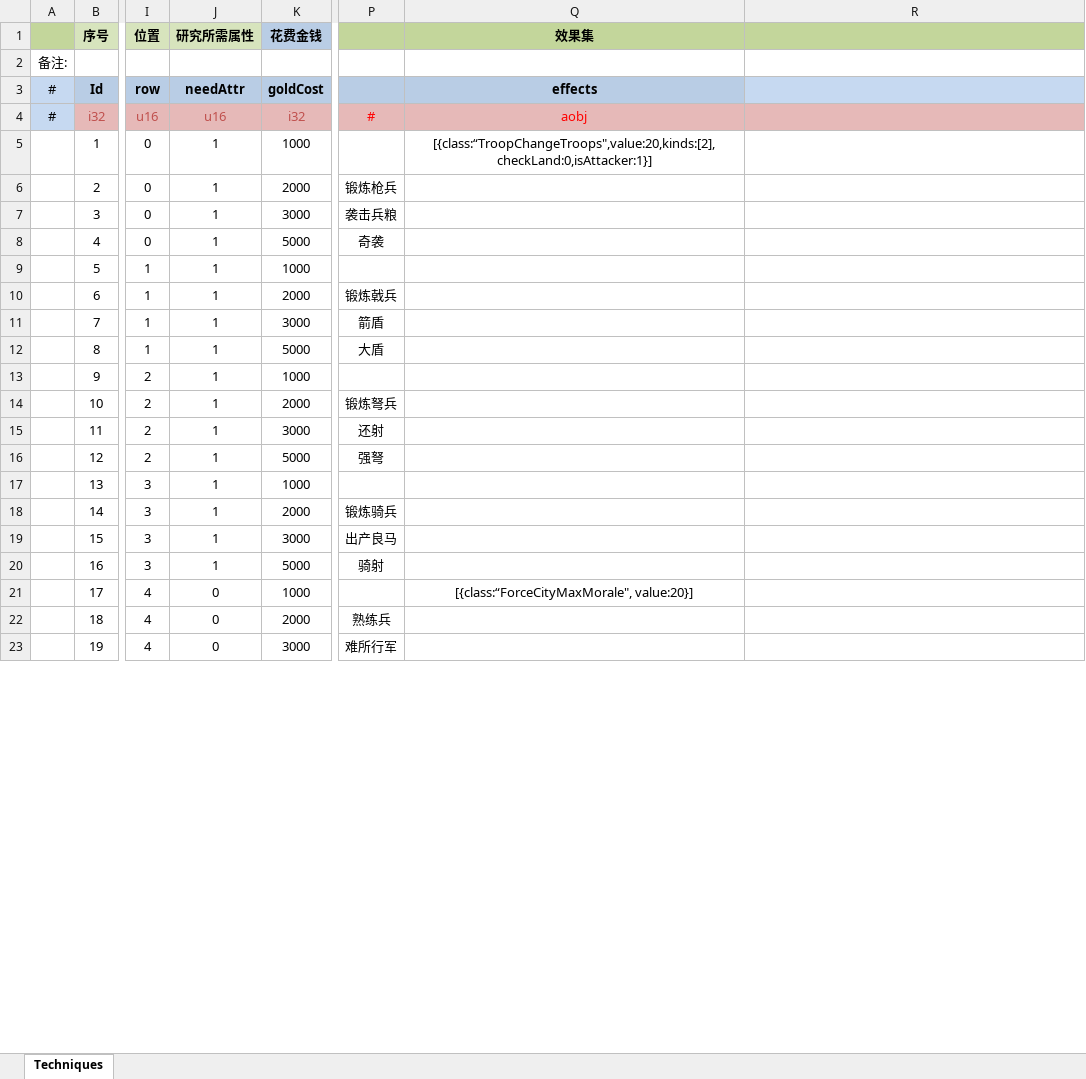
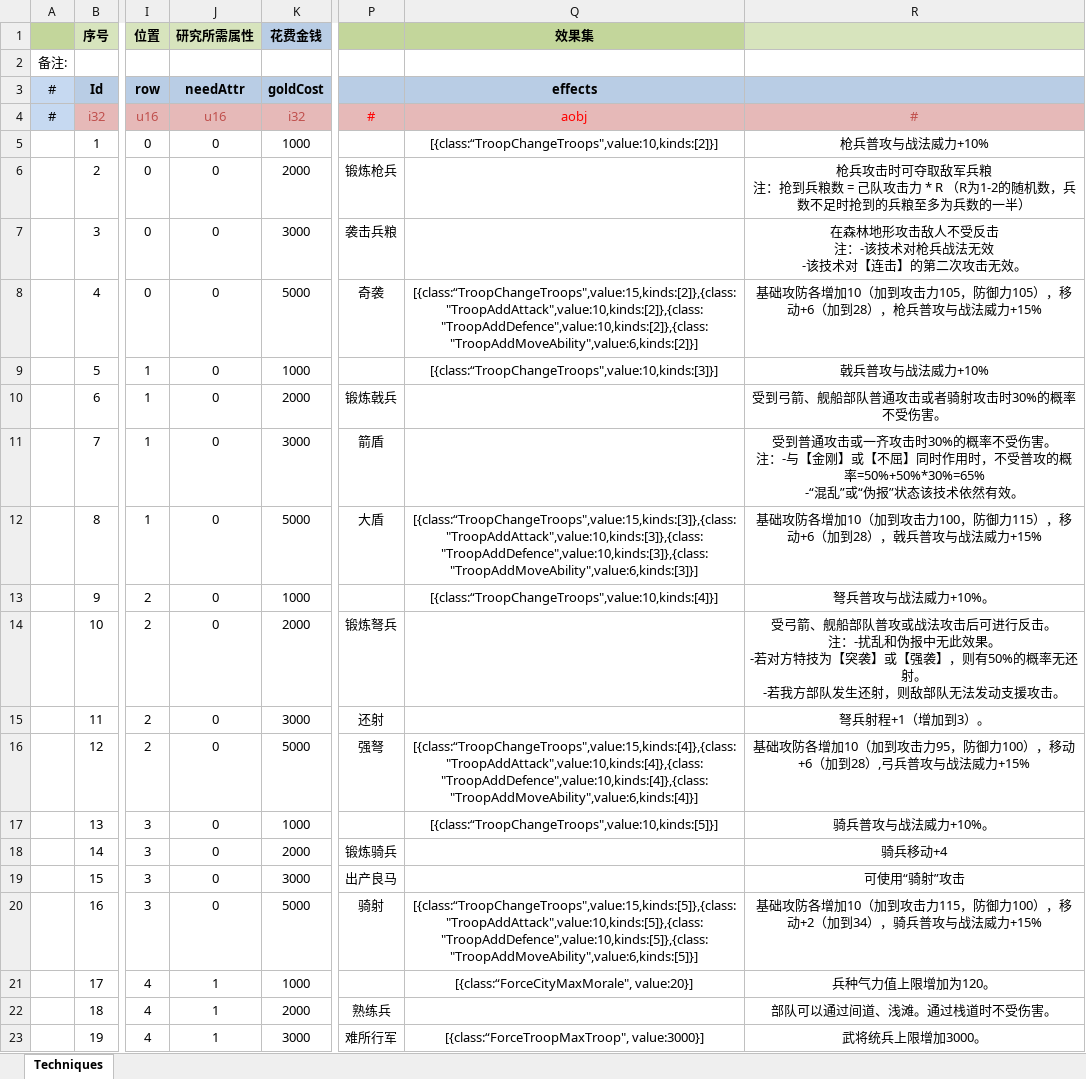
Before and after one commit to JoeLongma/sango_infinity, an Excel workbook: Data/Export/Common/Technique_技术.xlsx, sheet Techniques, drawn as a sheet; only a part is shown, gaps mark what is left out; values as stored, in another font and other column widths than the file's, no borders; ↵ is a line break in a cell; the diff covers the shown part only; the diff names each change by its address in the sheet, - before the commit and + after, or states it on an @@ line.

```diff
--- a/Data/Export/Common/Technique_技术.xlsx (sheet Techniques)
+++ b/Data/Export/Common/Technique_技术.xlsx (sheet Techniques)
-R1 fill: #C3D69B
+R1 fill: #D7E4BD
-R4: (empty)
+R4: #
-J5:J20 (研究所需属性): 1
+J5:J20 (研究所需属性): 0
-Q5 (效果集): [{class:“TroopChangeTroops",value:20,kinds:[2],checkLand:0,isAttacker:1}]
+Q5 (效果集): [{class:“TroopChangeTroops",value:10,kinds:[2]}]
-R5: (empty)
+R5: 枪兵普攻与战法威力+10%
-R6: (empty)
+R6: 枪兵攻击时可夺取敌军兵粮 ↵ 注：抢到兵粮数 = 己队攻击力 * R （R为1-2的随机数，兵数不足时抢到的兵粮至多为兵数的一半）
-R7: (empty)
+R7: 在森林地形攻击敌人不受反击 ↵ 注：-该技术对枪兵战法无效 ↵ -该技术对【连击】的第二次攻击无效。
-Q8 (效果集): (empty)
+Q8 (效果集): [{class:“TroopChangeTroops",value:15,kinds:[2]},{class:"TroopAddAttack",value:10,kinds:[2]},{class:"TroopAddDefence",value:10,kinds:[2]},{class:"TroopAddMoveAbility",value:6,kinds:[2]}]
-R8: (empty)
+R8: 基础攻防各增加10（加到攻击力105，防御力105），移动+6（加到28），枪兵普攻与战法威力+15%
-Q9 (效果集): (empty)
+Q9 (效果集): [{class:“TroopChangeTroops",value:10,kinds:[3]}]
-R9: (empty)
+R9: 戟兵普攻与战法威力+10%
-R10: (empty)
+R10: 受到弓箭、舰船部队普通攻击或者骑射攻击时30%的概率不受伤害。
-R11: (empty)
+R11: 受到普通攻击或一齐攻击时30%的概率不受伤害。 ↵ 注：-与【金刚】或【不屈】同时作用时，不受普攻的概率=50%+50%*30%=65% ↵ -“混乱”或“伪报”状态该技术依然有效。
-Q12 (效果集): (empty)
+Q12 (效果集): [{class:“TroopChangeTroops",value:15,kinds:[3]},{class:"TroopAddAttack",value:10,kinds:[3]},{class:"TroopAddDefence",value:10,kinds:[3]},{class:"TroopAddMoveAbility",value:6,kinds:[3]}]
-R12: (empty)
+R12: 基础攻防各增加10（加到攻击力100，防御力115），移动+6（加到28），戟兵普攻与战法威力+15%
-Q13 (效果集): (empty)
+Q13 (效果集): [{class:“TroopChangeTroops",value:10,kinds:[4]}]
-R13: (empty)
+R13: 弩兵普攻与战法威力+10%。
-R14: (empty)
+R14: 受弓箭、舰船部队普攻或战法攻击后可进行反击。 ↵ 注：-扰乱和伪报中无此效果。 ↵ -若对方特技为【突袭】或【强袭】，则有50%的概率无还射。 ↵ -若我方部队发生还射，则敌部队无法发动支援攻击。
-R15: (empty)
+R15: 弩兵射程+1（增加到3）。
-Q16 (效果集): (empty)
+Q16 (效果集): [{class:“TroopChangeTroops",value:15,kinds:[4]},{class:"TroopAddAttack",value:10,kinds:[4]},{class:"TroopAddDefence",value:10,kinds:[4]},{class:"TroopAddMoveAbility",value:6,kinds:[4]}]
-R16: (empty)
+R16: 基础攻防各增加10（加到攻击力95，防御力100），移动+6（加到28）,弓兵普攻与战法威力+15%
-Q17 (效果集): (empty)
+Q17 (效果集): [{class:“TroopChangeTroops",value:10,kinds:[5]}]
-R17: (empty)
+R17: 骑兵普攻与战法威力+10%。
-R18: (empty)
+R18: 骑兵移动+4
-R19: (empty)
+R19: 可使用“骑射”攻击
-Q20 (效果集): (empty)
+Q20 (效果集): [{class:“TroopChangeTroops",value:15,kinds:[5]},{class:"TroopAddAttack",value:10,kinds:[5]},{class:"TroopAddDefence",value:10,kinds:[5]},{class:"TroopAddMoveAbility",value:6,kinds:[5]}]
-R20: (empty)
+R20: 基础攻防各增加10（加到攻击力115，防御力100），移动+2（加到34），骑兵普攻与战法威力+15%
-J21:J23 (研究所需属性): 0
+J21:J23 (研究所需属性): 1
-R21: (empty)
+R21: 兵种气力值上限增加为120。
-R22: (empty)
+R22: 部队可以通过间道、浅滩。通过栈道时不受伤害。
-Q23 (效果集): (empty)
+Q23 (效果集): [{class:“ForceTroopMaxTroop", value:3000}]
-R23: (empty)
+R23: 武将统兵上限增加3000。
```
Also changed, not shown: 28 edited cells elsewhere in this sheet, Data/Export/Common/Feature_武将特性.xlsx, Data/Export/Common/Skill_技能.xlsx, 55 other files.
